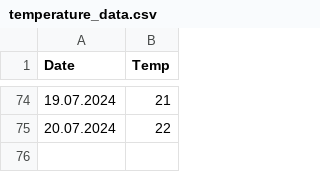
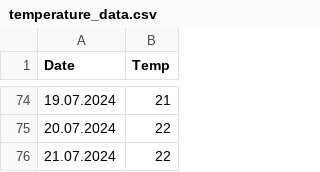
Before and after one commit to szeni23/RunnerPublic, a CSV file: temperature_data.csv, drawn as a sheet; only a part is shown, gaps mark what is left out.

```diff
--- a/temperature_data.csv
+++ b/temperature_data.csv
@@ -75 +75,2 @@ Date,Temp
 20.07.2024,22
+21.07.2024,22
```
